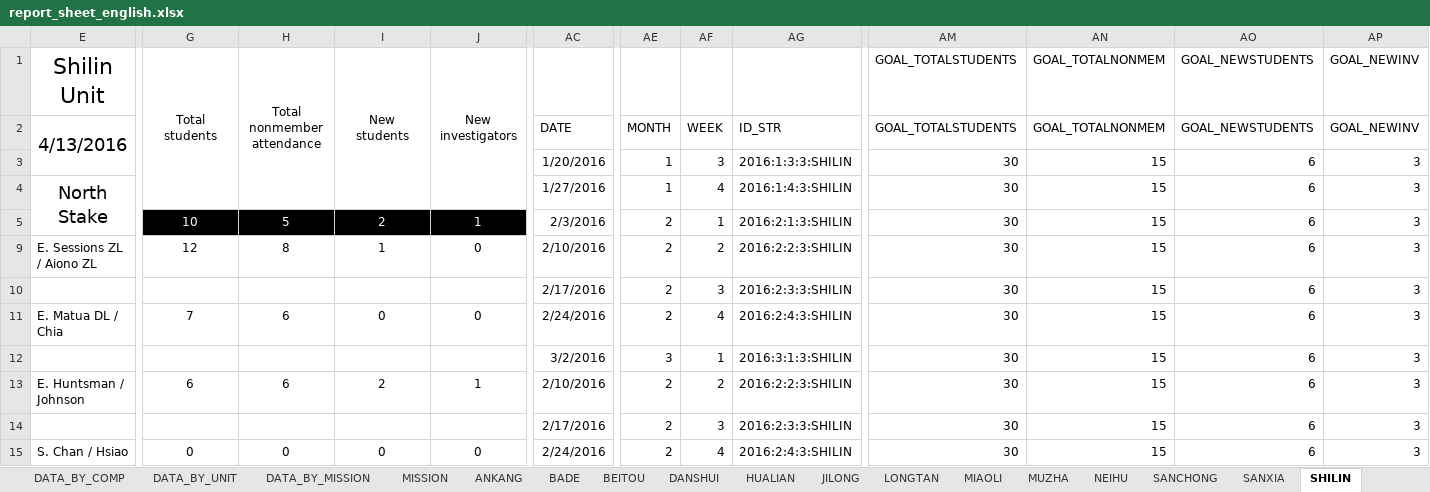
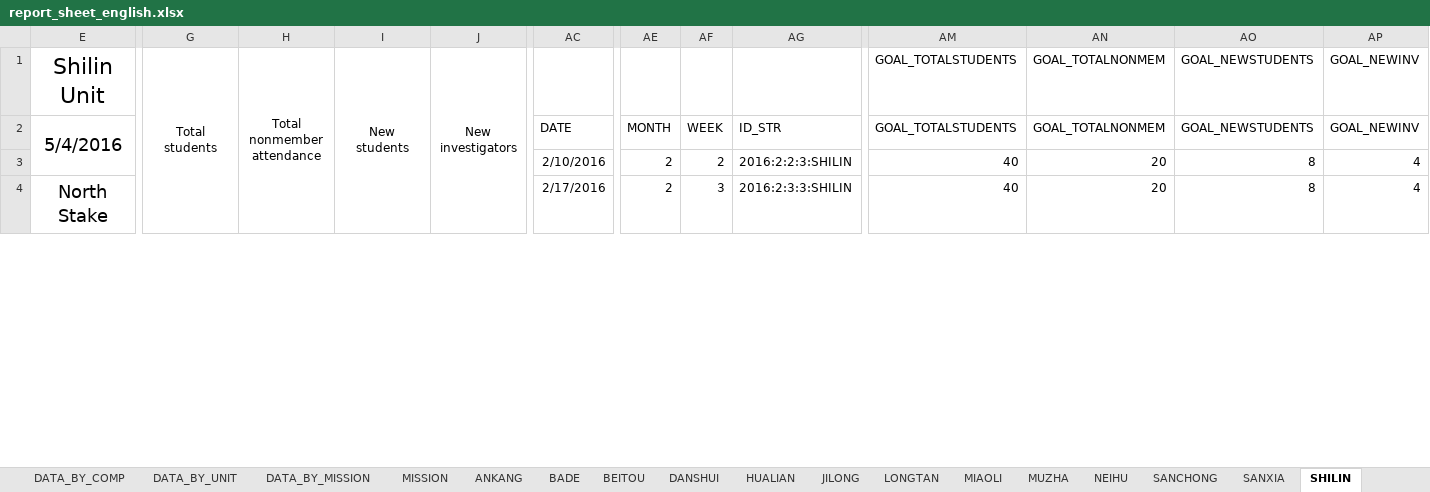
Before and after one commit to taiwantaipeimission/ARPS, an Excel workbook: report_sheets/report_sheet_english.xlsx, sheet SHILIN, drawn as a sheet; only a part is shown, gaps mark what is left out; values as stored, in another font and other column widths than the file's, no borders; charts and pictures and conditional formats not drawn; removed rows and columns are numbered as before the commit, all else as after; rows hold the shown columns only; the diff covers the shown part only; the diff names each change by its address in the sheet, - before the commit and + after, or states it on an @@ line.

```diff
--- a/report_sheets/report_sheet_english.xlsx (sheet SHILIN)
+++ b/report_sheets/report_sheet_english.xlsx (sheet SHILIN)
-G1:G4 merged
+G1:G4 merged
-H1:H4 merged
+H1:H4 merged
-I1:I4 merged
+I1:I4 merged
-J1:J4 merged
+J1:J4 merged
-E2: 4/13/2016
+E2: 5/4/2016
-AC3: 1/20/2016
+AC3: 2/10/2016
-AE3: 1
+AE3: 2
-AF3: 3
+AF3: 2
-AG3: 2016:1:3:3:SHILIN
+AG3: 2016:2:2:3:SHILIN
-AM3: 30
+AM3: 40
-AN3: 15
+AN3: 20
-AO3: 6
+AO3: 8
-AP3: 3
+AP3: 4
-row 4: North Stake |  |  |  |  | 1/27/2016 | 1 | 4 | 2016:1:4:3:SHILIN | 30 | 15 | 6 | 3
-row 5:  | 10 | 5 | 2 | 1 | 2/3/2016 | 2 | 1 | 2016:2:1:3:SHILIN | 30 | 15 | 6 | 3
-row 9: E. Sessions ZL / Aiono ZL | 12 | 8 | 1 | 0 | 2/10/2016 | 2 | 2 | 2016:2:2:3:SHILIN | 30 | 15 | 6 | 3
-E4: (empty)
+E4: North Stake
+E4:E5 merged
-AM4: 30
+AM4: 40
-AN4: 15
+AN4: 20
-AO4: 6
+AO4: 8
-AP4: 3
+AP4: 4
-row 11: E. Matua DL / Chia | 7 | 6 | 0 | 0 | 2/24/2016 | 2 | 4 | 2016:2:4:3:SHILIN | 30 | 15 | 6 | 3
-row 12:  |  |  |  |  | 3/2/2016 | 3 | 1 | 2016:3:1:3:SHILIN | 30 | 15 | 6 | 3
-row 13: E. Huntsman / Johnson | 6 | 6 | 2 | 1 | 2/10/2016 | 2 | 2 | 2016:2:2:3:SHILIN | 30 | 15 | 6 | 3
-row 14:  |  |  |  |  | 2/17/2016 | 2 | 3 | 2016:2:3:3:SHILIN | 30 | 15 | 6 | 3
-row 15: S. Chan / Hsiao | 0 | 0 | 0 | 0 | 2/24/2016 | 2 | 4 | 2016:2:4:3:SHILIN | 30 | 15 | 6 | 3
```
Also changed, not shown: 12 added rows, 4 removed rows, 38 edited cells and cell formats elsewhere in this sheet, sheet DATA_BY_COMP, sheet COMP_LIST, sheet YILAN, sheet WANDA, sheet DATA_BY_UNIT, sheet ZHUNAN, 31 more sheets, formulas that keep their value, hidden cells, charts or pictures, report_sheets/past_six_weeks.xlsx, 2 other files.
